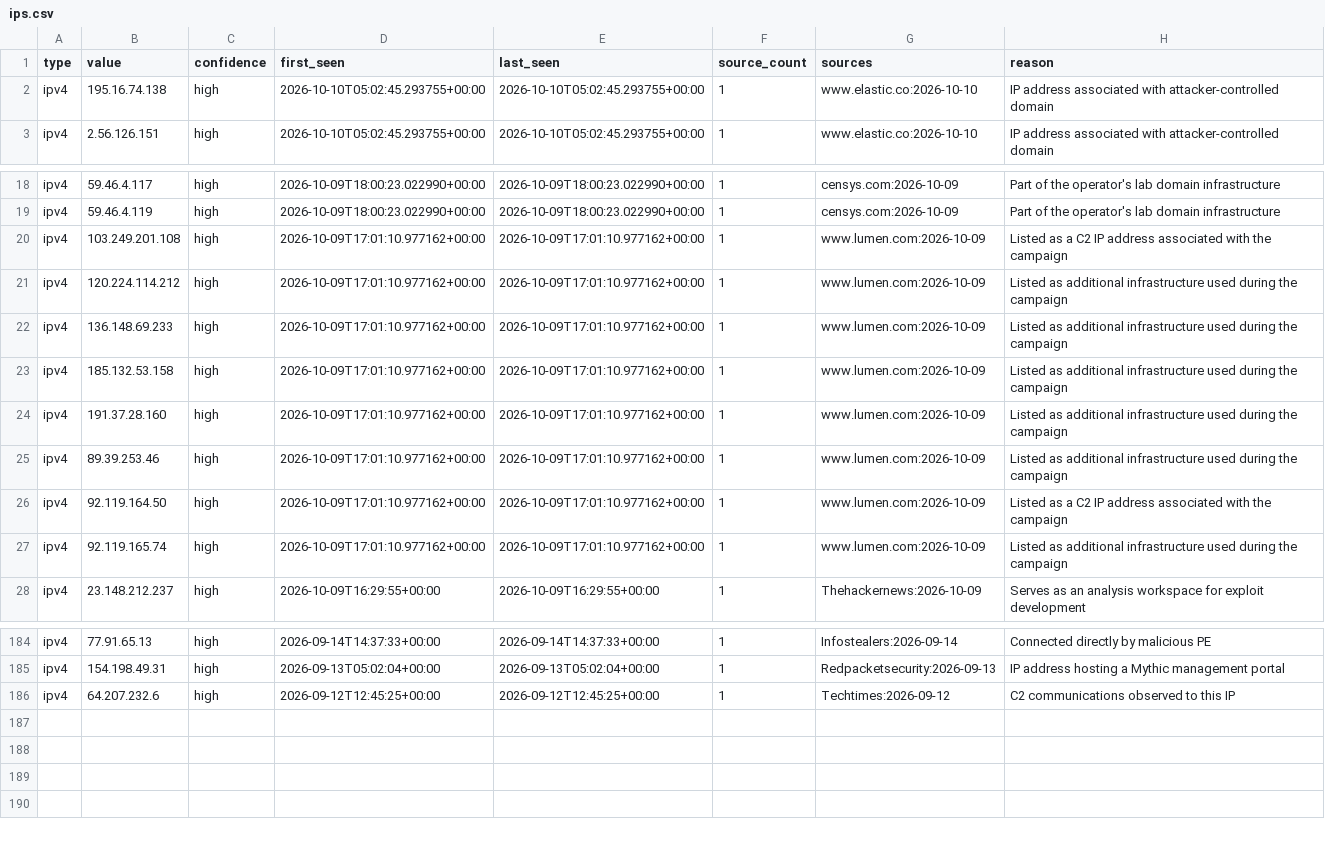
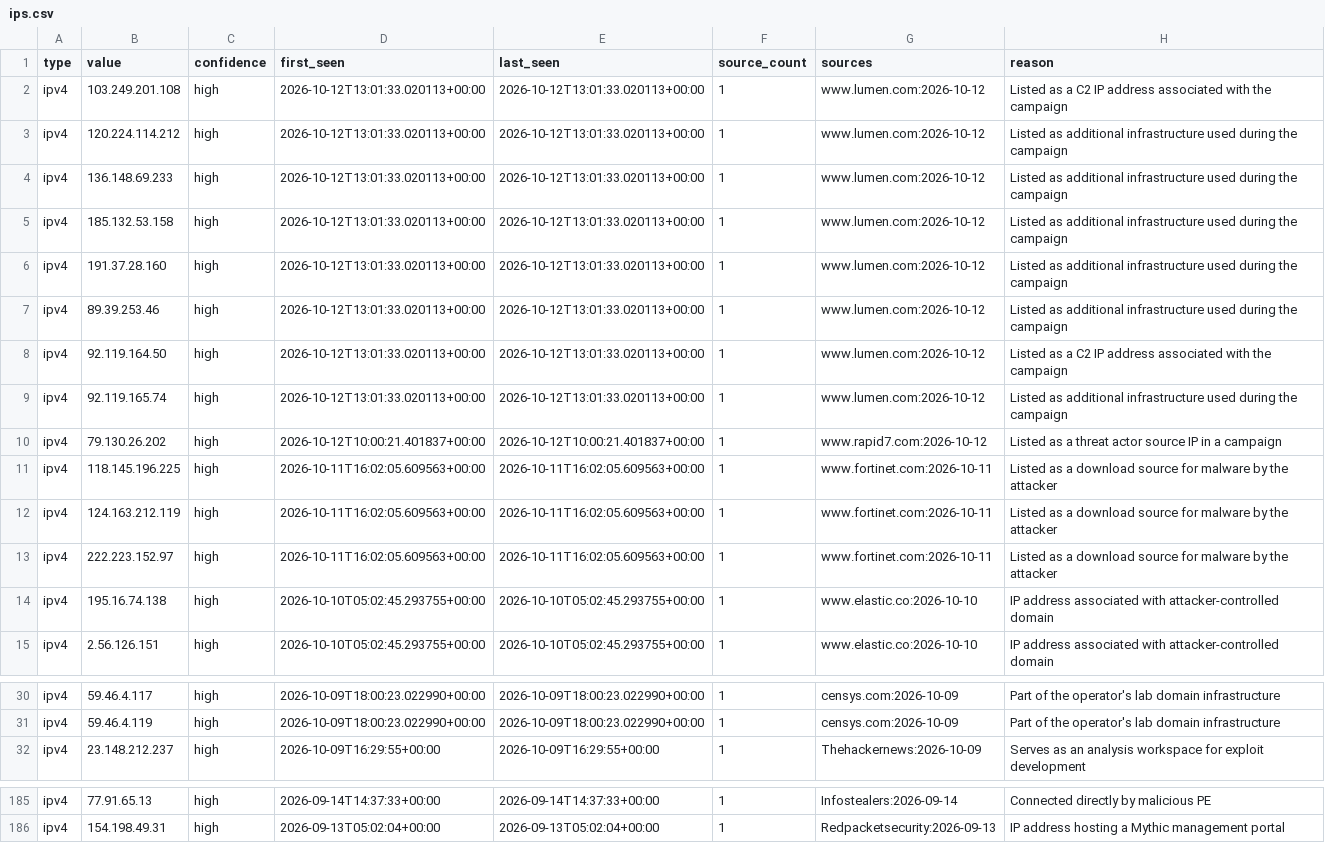
Before and after one commit to Jam0k/Public-Feeds-IOCs, a CSV file: feeds/ips.csv, drawn as a sheet; only a part is shown, gaps mark what is left out; removed rows and columns are numbered as before the commit, all else as after; the diff covers the shown part only; the diff names each change by its address in the sheet, - before the commit and + after, or states it on an @@ line.

```diff
--- a/feeds/ips.csv
+++ b/feeds/ips.csv
+row 2: ipv4 | 103.249.201.108 | high | 2026-10-12T13:01:33.020113+00:00 | 2026-10-12T13:01:33.020113+00:00 | 1 | www.lumen.com:2026-10-12 | Listed as a C2 IP address associated with the campaign
+row 3: ipv4 | 120.224.114.212 | high | 2026-10-12T13:01:33.020113+00:00 | 2026-10-12T13:01:33.020113+00:00 | 1 | www.lumen.com:2026-10-12 | Listed as additional infrastructure used during the campaign
+row 4: ipv4 | 136.148.69.233 | high | 2026-10-12T13:01:33.020113+00:00 | 2026-10-12T13:01:33.020113+00:00 | 1 | www.lumen.com:2026-10-12 | Listed as additional infrastructure used during the campaign
+row 5: ipv4 | 185.132.53.158 | high | 2026-10-12T13:01:33.020113+00:00 | 2026-10-12T13:01:33.020113+00:00 | 1 | www.lumen.com:2026-10-12 | Listed as additional infrastructure used during the campaign
+row 6: ipv4 | 191.37.28.160 | high | 2026-10-12T13:01:33.020113+00:00 | 2026-10-12T13:01:33.020113+00:00 | 1 | www.lumen.com:2026-10-12 | Listed as additional infrastructure used during the campaign
+row 7: ipv4 | 89.39.253.46 | high | 2026-10-12T13:01:33.020113+00:00 | 2026-10-12T13:01:33.020113+00:00 | 1 | www.lumen.com:2026-10-12 | Listed as additional infrastructure used during the campaign
+row 8: ipv4 | 92.119.164.50 | high | 2026-10-12T13:01:33.020113+00:00 | 2026-10-12T13:01:33.020113+00:00 | 1 | www.lumen.com:2026-10-12 | Listed as a C2 IP address associated with the campaign
+row 9: ipv4 | 92.119.165.74 | high | 2026-10-12T13:01:33.020113+00:00 | 2026-10-12T13:01:33.020113+00:00 | 1 | www.lumen.com:2026-10-12 | Listed as additional infrastructure used during the campaign
+row 10: ipv4 | 79.130.26.202 | high | 2026-10-12T10:00:21.401837+00:00 | 2026-10-12T10:00:21.401837+00:00 | 1 | www.rapid7.com:2026-10-12 | Listed as a threat actor source IP in a campaign
+row 11: ipv4 | 118.145.196.225 | high | 2026-10-11T16:02:05.609563+00:00 | 2026-10-11T16:02:05.609563+00:00 | 1 | www.fortinet.com:2026-10-11 | Listed as a download source for malware by the attacker
+row 12: ipv4 | 124.163.212.119 | high | 2026-10-11T16:02:05.609563+00:00 | 2026-10-11T16:02:05.609563+00:00 | 1 | www.fortinet.com:2026-10-11 | Listed as a download source for malware by the attacker
+row 13: ipv4 | 222.223.152.97 | high | 2026-10-11T16:02:05.609563+00:00 | 2026-10-11T16:02:05.609563+00:00 | 1 | www.fortinet.com:2026-10-11 | Listed as a download source for malware by the attacker
-row 20: ipv4 | 103.249.201.108 | high | 2026-10-09T17:01:10.977162+00:00 | 2026-10-09T17:01:10.977162+00:00 | 1 | www.lumen.com:2026-10-09 | Listed as a C2 IP address associated with the campaign
-row 21: ipv4 | 120.224.114.212 | high | 2026-10-09T17:01:10.977162+00:00 | 2026-10-09T17:01:10.977162+00:00 | 1 | www.lumen.com:2026-10-09 | Listed as additional infrastructure used during the campaign
-row 22: ipv4 | 136.148.69.233 | high | 2026-10-09T17:01:10.977162+00:00 | 2026-10-09T17:01:10.977162+00:00 | 1 | www.lumen.com:2026-10-09 | Listed as additional infrastructure used during the campaign
-row 23: ipv4 | 185.132.53.158 | high | 2026-10-09T17:01:10.977162+00:00 | 2026-10-09T17:01:10.977162+00:00 | 1 | www.lumen.com:2026-10-09 | Listed as additional infrastructure used during the campaign
-row 24: ipv4 | 191.37.28.160 | high | 2026-10-09T17:01:10.977162+00:00 | 2026-10-09T17:01:10.977162+00:00 | 1 | www.lumen.com:2026-10-09 | Listed as additional infrastructure used during the campaign
-row 25: ipv4 | 89.39.253.46 | high | 2026-10-09T17:01:10.977162+00:00 | 2026-10-09T17:01:10.977162+00:00 | 1 | www.lumen.com:2026-10-09 | Listed as additional infrastructure used during the campaign
-row 26: ipv4 | 92.119.164.50 | high | 2026-10-09T17:01:10.977162+00:00 | 2026-10-09T17:01:10.977162+00:00 | 1 | www.lumen.com:2026-10-09 | Listed as a C2 IP address associated with the campaign
-row 27: ipv4 | 92.119.165.74 | high | 2026-10-09T17:01:10.977162+00:00 | 2026-10-09T17:01:10.977162+00:00 | 1 | www.lumen.com:2026-10-09 | Listed as additional infrastructure used during the campaign
-row 186: ipv4 | 64.207.232.6 | high | 2026-09-12T12:45:25+00:00 | 2026-09-12T12:45:25+00:00 | 1 | Techtimes:2026-09-12 | C2 communications observed to this IP
```
Also changed, not shown: 3 removed rows elsewhere in this file, feeds/all.csv, feeds/domains.csv, 19 other files.
